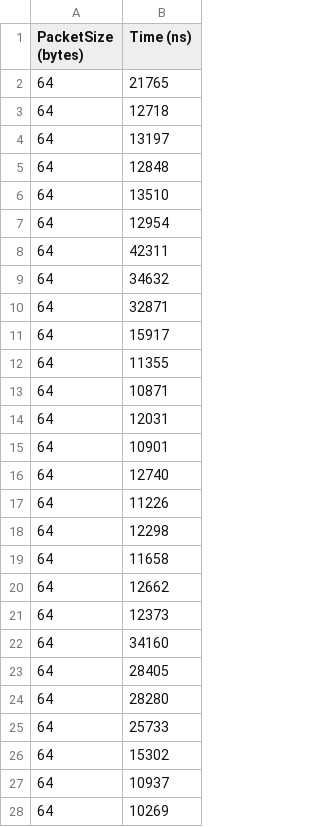
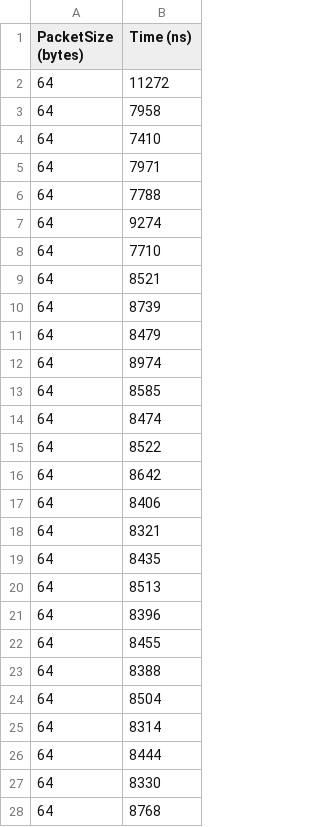
Before and after one commit to andre-meneses/Communication_times, a CSV file: data_analysis/data2.csv, drawn as a sheet; only a part is shown; the diff covers the shown part only.

Commit message:
Add new data

```diff
--- a/data_analysis/data2.csv
+++ b/data_analysis/data2.csv
@@ -1,28 +1,28 @@
 PacketSize (bytes),Time (ns)
-64,21765
-64,12718
-64,13197
-64,12848
-64,13510
-64,12954
-64,42311
-64,34632
-64,32871
-64,15917
-64,11355
-64,10871
-64,12031
-64,10901
-64,12740
-64,11226
-64,12298
-64,11658
-64,12662
-64,12373
-64,34160
-64,28405
-64,28280
-64,25733
-64,15302
-64,10937
-64,10269
+64,11272
+64,7958
+64,7410
+64,7971
+64,7788
+64,9274
+64,7710
+64,8521
+64,8739
+64,8479
+64,8974
+64,8585
+64,8474
+64,8522
+64,8642
+64,8406
+64,8321
+64,8435
+64,8513
+64,8396
+64,8455
+64,8388
+64,8504
+64,8314
+64,8444
+64,8330
+64,8768
```
Also changed, not shown: 122 edited cells elsewhere in this file, maquina2/bin/data2.csv.
